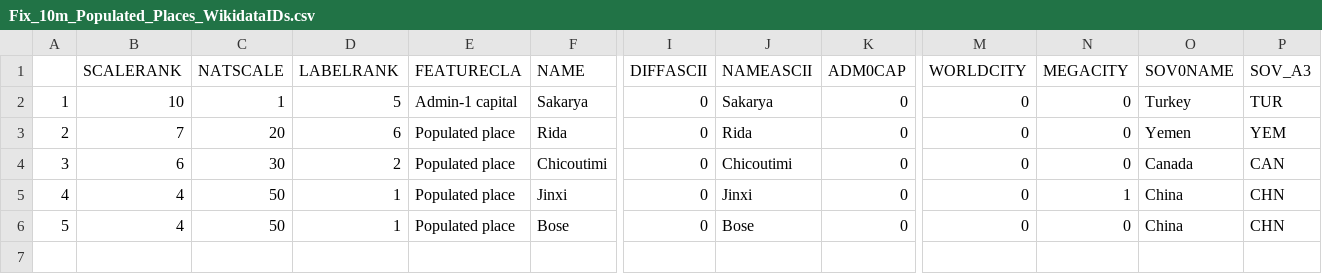
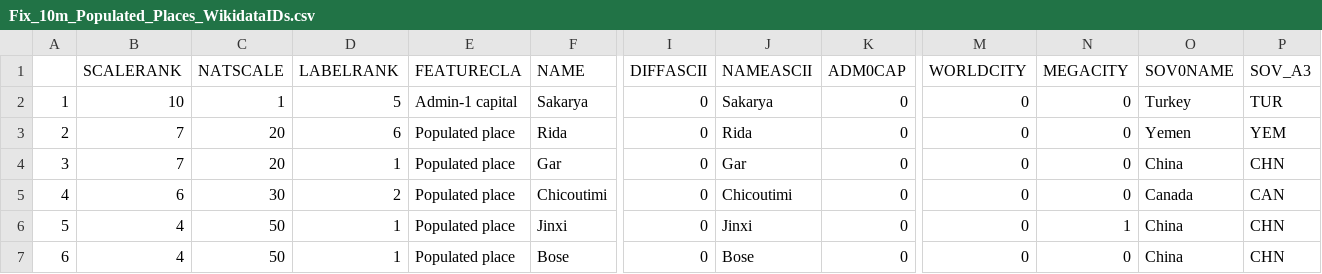
Before and after one commit to nvkelso/natural-earth-vector, a CSV file: 10m_cultural/Fix_10m_Populated_Places_WikidataIDs.csv, drawn as a sheet; only a part is shown, gaps mark what is left out; addresses are those after the commit; rows hold the shown columns only; the diff names each change by its address in the sheet, - before the commit and + after, or states it on an @@ line.

```diff
--- a/10m_cultural/Fix_10m_Populated_Places_WikidataIDs.csv
+++ b/10m_cultural/Fix_10m_Populated_Places_WikidataIDs.csv
+row 4: 3 | 7 | 20 | 1 | Populated place | Gar | 0 | Gar | 0 | 0 | 0 | China | CHN
@@ column A renumbered from row 5 down @@
```
Also changed, not shown: 1 other file.
